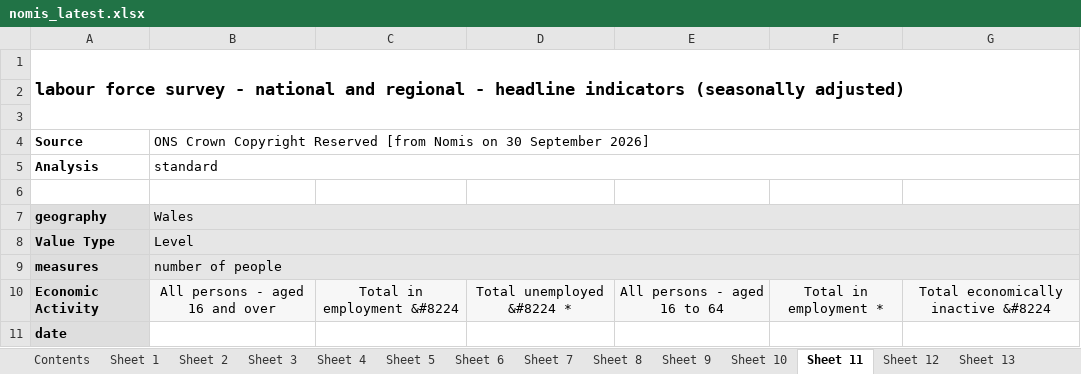
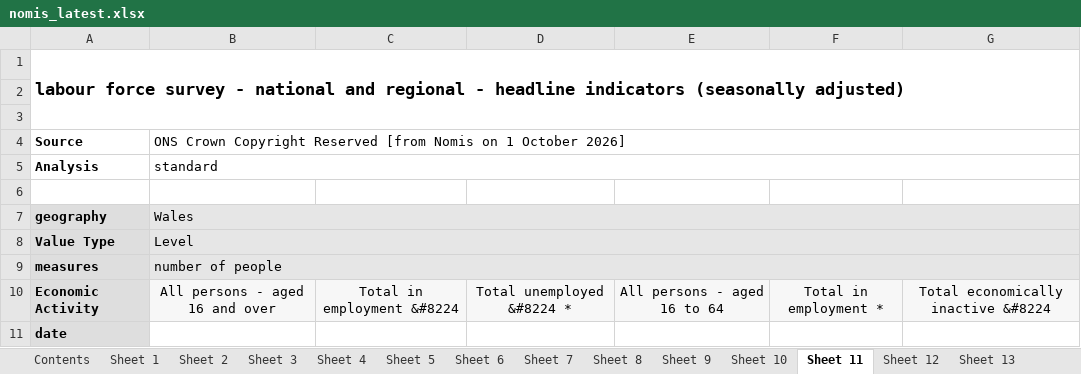
Before and after one commit to SGM-Econ/Regional-Labour-Market, an Excel workbook: data/nomis_latest.xlsx, sheet Sheet 11, drawn as a sheet; only a part is shown; values as stored, in another font and other column widths than the file's, no borders; charts and pictures not drawn; the diff names each change by its address in the sheet, - before the commit and + after, or states it on an @@ line.

```diff
--- a/data/nomis_latest.xlsx (sheet Sheet 11)
+++ b/data/nomis_latest.xlsx (sheet Sheet 11)
-B4: …Nomis on 30 September 2026]
+B4: …Nomis on 1 October 2026]
```
Also changed, not shown: sheet Contents, sheet Sheet 13, sheet Sheet 2, sheet Sheet 10, sheet Sheet 5, sheet Sheet 12, 7 more sheets.
